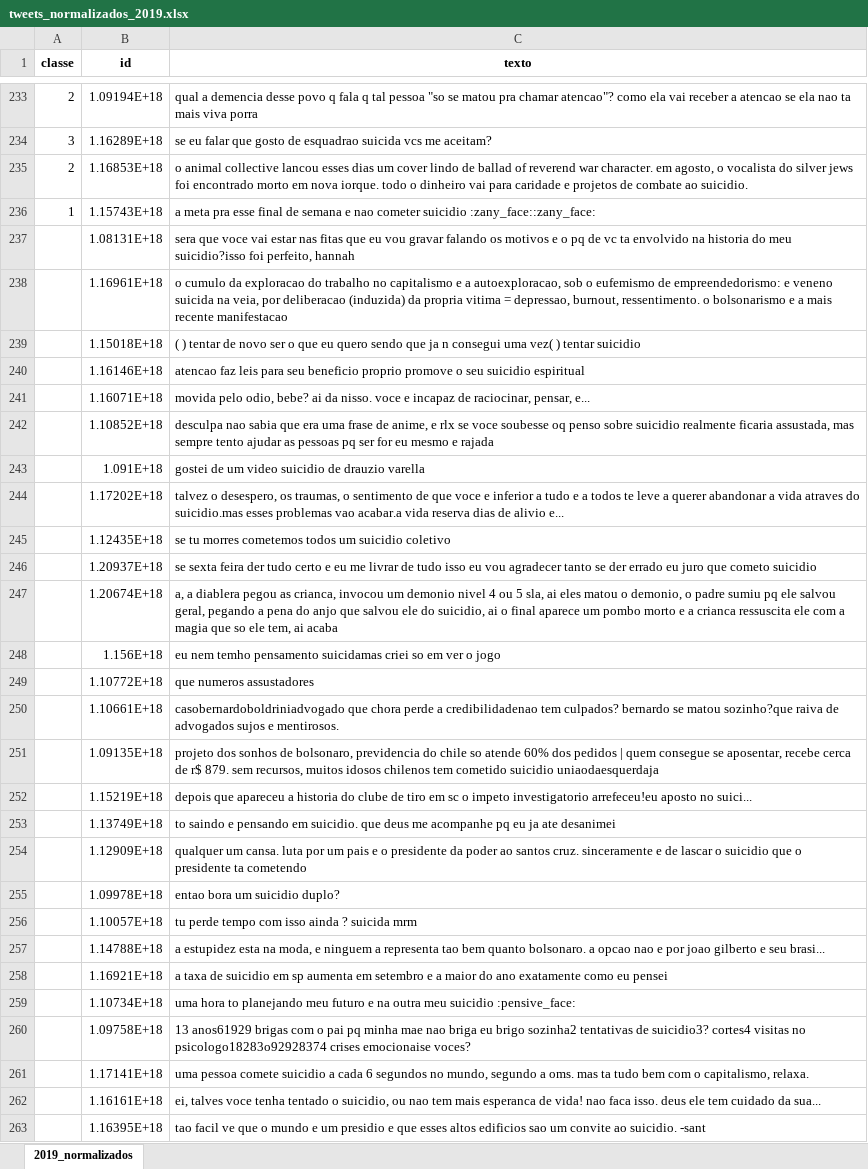
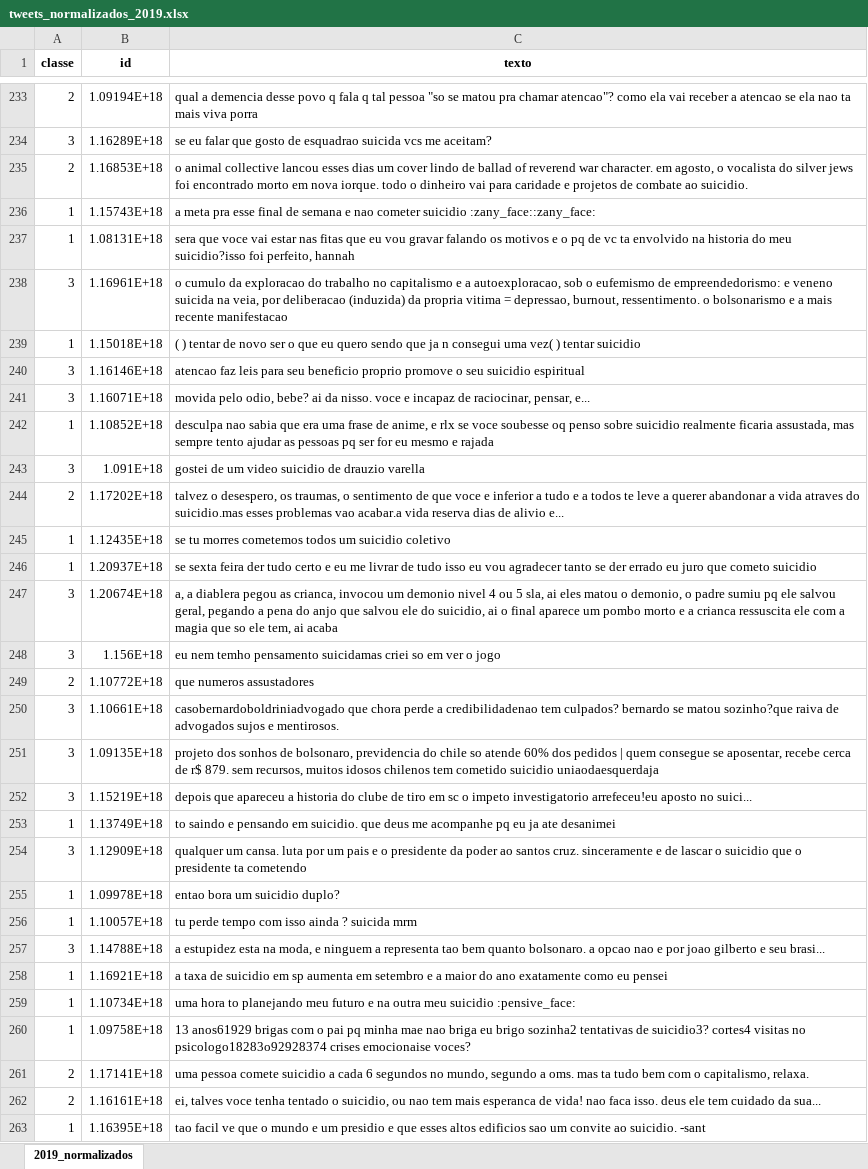
Before and after one commit to hsandmann/zelia.data, an Excel workbook: tweets_normalizados_2019.xlsx, sheet 2019_normalizados, drawn as a sheet; only a part is shown, gaps mark what is left out; values as stored, in another font and other column widths than the file's, no borders; the diff covers the shown part only; the diff names each change by its address in the sheet, - before the commit and + after, or states it on an @@ line.

```diff
--- a/tweets_normalizados_2019.xlsx (sheet 2019_normalizados)
+++ b/tweets_normalizados_2019.xlsx (sheet 2019_normalizados)
-A237 (classe): (empty)
+A237 (classe): 1
-A238 (classe): (empty)
+A238 (classe): 3
-A239 (classe): (empty)
+A239 (classe): 1
-A240:A241 (classe): (empty)
+A240:A241 (classe): 3
-A242 (classe): (empty)
+A242 (classe): 1
-A243 (classe): (empty)
+A243 (classe): 3
-A244 (classe): (empty)
+A244 (classe): 2
-A245:A246 (classe): (empty)
+A245:A246 (classe): 1
-A247:A248 (classe): (empty)
+A247:A248 (classe): 3
-A249 (classe): (empty)
+A249 (classe): 2
-A250:A252 (classe): (empty)
+A250:A252 (classe): 3
-A253 (classe): (empty)
+A253 (classe): 1
-A254 (classe): (empty)
+A254 (classe): 3
-A255:A256 (classe): (empty)
+A255:A256 (classe): 1
-A257 (classe): (empty)
+A257 (classe): 3
-A258:A260 (classe): (empty)
+A258:A260 (classe): 1
-A261:A262 (classe): (empty)
+A261:A262 (classe): 2
-A263 (classe): (empty)
+A263 (classe): 1
```
Also changed, not shown: 677 edited cells elsewhere in this sheet, tweets_normalizados_2020.xlsx, 1 other file.
